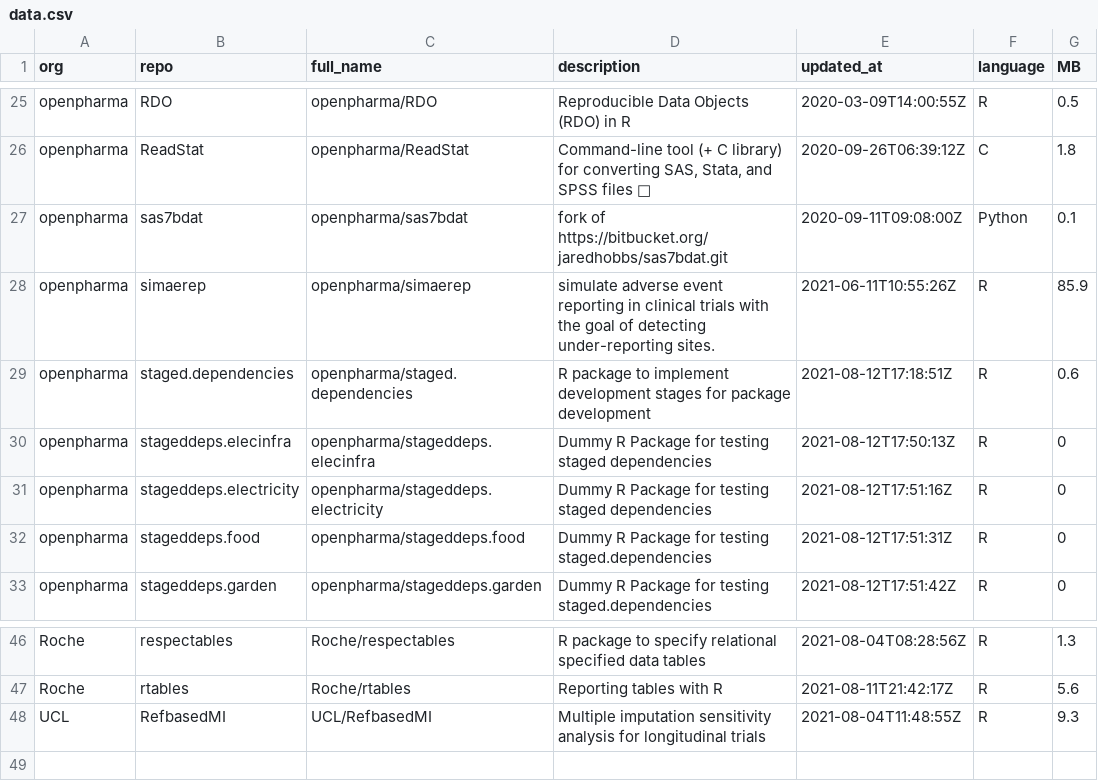
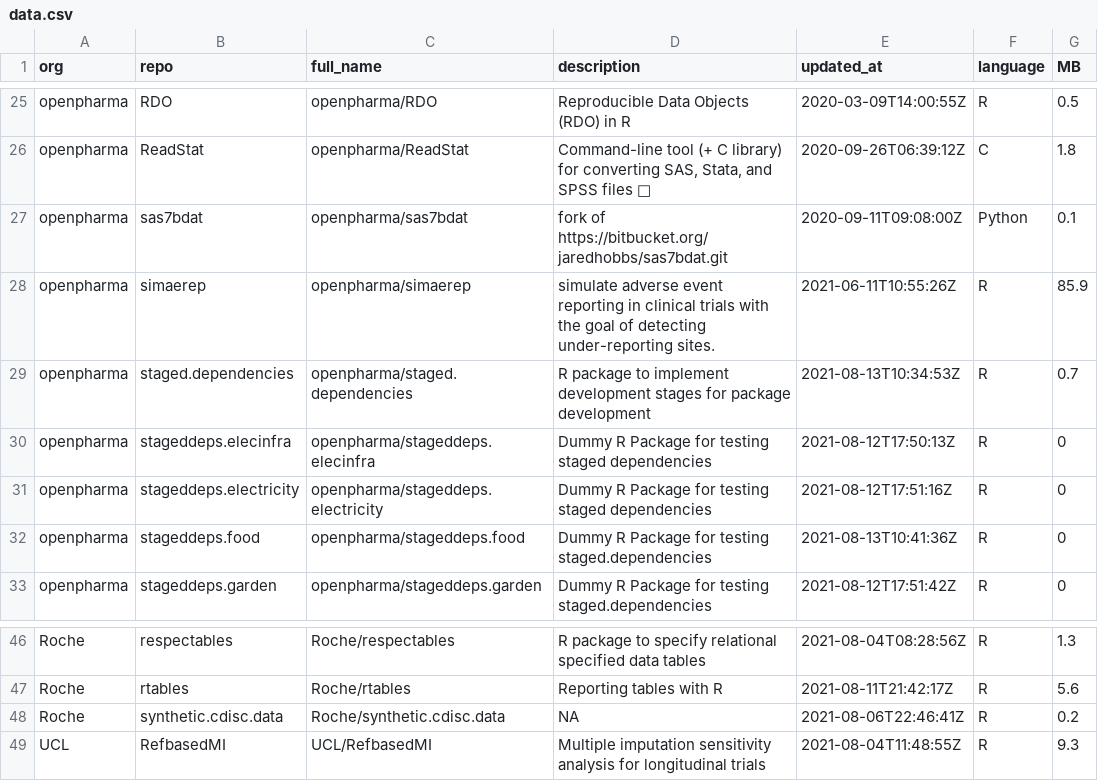
Before and after one commit to openpharma/openpharma_log, a CSV file: all-repos/data.csv, drawn as a sheet; only a part is shown, gaps mark what is left out.

Commit message:
update all-repos

```diff
--- a/all-repos/data.csv
+++ b/all-repos/data.csv
@@ -28,6 +28,6 @@
 "openpharma","simaerep","openpharma/simaerep","simulate adverse event reporting in clinical trials with the goal of detecting under-reporting sites.","2021-06-11T10:55:26Z","R",85.9
-"openpharma","staged.dependencies","openpharma/staged.dependencies","R package to implement development stages for package development","2021-08-12T17:18:51Z","R",0.6
+"openpharma","staged.dependencies","openpharma/staged.dependencies","R package to implement development stages for package development","2021-08-13T10:34:53Z","R",0.7
 "openpharma","stageddeps.elecinfra","openpharma/stageddeps.elecinfra","Dummy R Package for testing staged dependencies","2021-08-12T17:50:13Z","R",0
 "openpharma","stageddeps.electricity","openpharma/stageddeps.electricity","Dummy R Package for testing staged dependencies","2021-08-12T17:51:16Z","R",0
-"openpharma","stageddeps.food","openpharma/stageddeps.food","Dummy R Package for testing staged.dependencies","2021-08-12T17:51:31Z","R",0
+"openpharma","stageddeps.food","openpharma/stageddeps.food","Dummy R Package for testing staged.dependencies","2021-08-13T10:41:36Z","R",0
 "openpharma","stageddeps.garden","openpharma/stageddeps.garden","Dummy R Package for testing staged.dependencies","2021-08-12T17:51:42Z","R",0
@@ -47,2 +47,3 @@
 "Roche","rtables","Roche/rtables","Reporting tables with R","2021-08-11T21:42:17Z","R",5.6
+"Roche","synthetic.cdisc.data","Roche/synthetic.cdisc.data",NA,"2021-08-06T22:46:41Z","R",0.2
 "UCL","RefbasedMI","UCL/RefbasedMI","Multiple imputation sensitivity analysis for longitudinal trials ","2021-08-04T11:48:55Z","R",9.3
```
Also changed, not shown: 3 other files.
